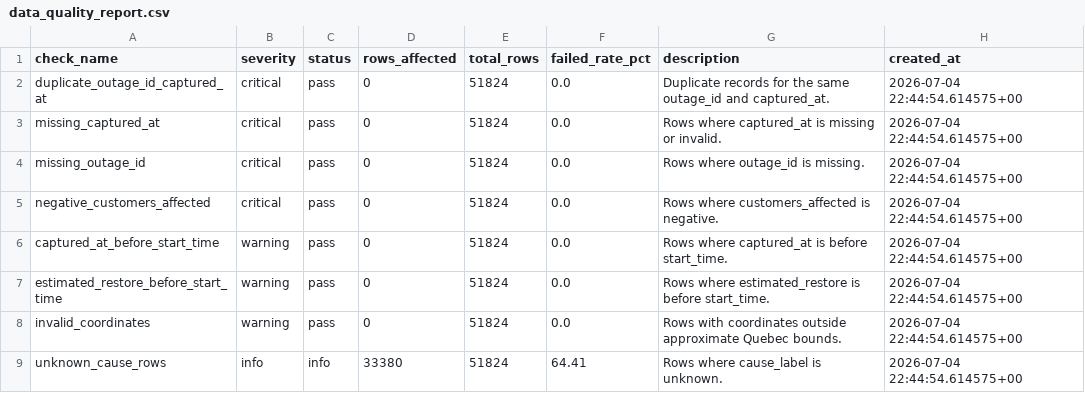
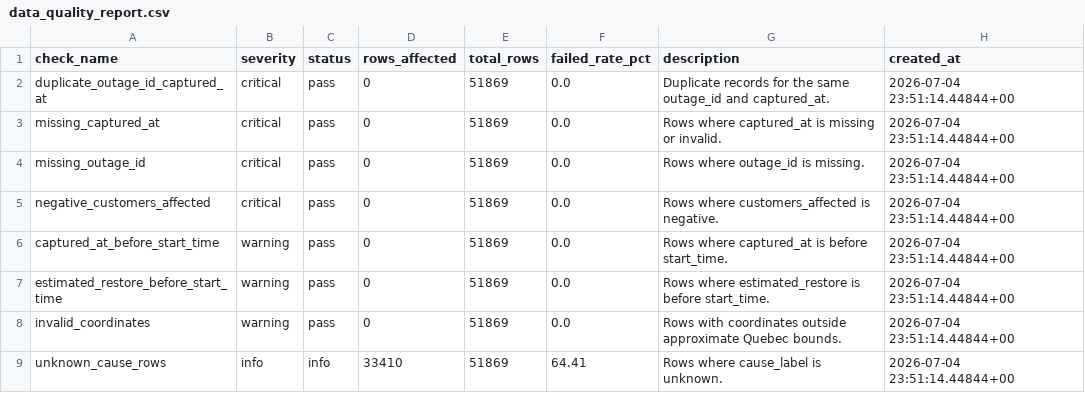
Before and after one commit to YannickBoily/ProjetHydro, a CSV file: data/processed/data_quality_report.csv, drawn as a sheet.

```diff
--- a/data/processed/data_quality_report.csv
+++ b/data/processed/data_quality_report.csv
@@ -1,9 +1,9 @@
 check_name,severity,status,rows_affected,total_rows,failed_rate_pct,description,created_at
-duplicate_outage_id_captured_at,critical,pass,0,51824,0.0,Duplicate records for the same outage_id and captured_at.,2026-07-04 22:44:54.614575+00
-missing_captured_at,critical,pass,0,51824,0.0,Rows where captured_at is missing or invalid.,2026-07-04 22:44:54.614575+00
-missing_outage_id,critical,pass,0,51824,0.0,Rows where outage_id is missing.,2026-07-04 22:44:54.614575+00
-negative_customers_affected,critical,pass,0,51824,0.0,Rows where customers_affected is negative.,2026-07-04 22:44:54.614575+00
-captured_at_before_start_time,warning,pass,0,51824,0.0,Rows where captured_at is before start_time.,2026-07-04 22:44:54.614575+00
-estimated_restore_before_start_time,warning,pass,0,51824,0.0,Rows where estimated_restore is before start_time.,2026-07-04 22:44:54.614575+00
-invalid_coordinates,warning,pass,0,51824,0.0,Rows with coordinates outside approximate Quebec bounds.,2026-07-04 22:44:54.614575+00
-unknown_cause_rows,info,info,33380,51824,64.41,Rows where cause_label is unknown.,2026-07-04 22:44:54.614575+00
+duplicate_outage_id_captured_at,critical,pass,0,51869,0.0,Duplicate records for the same outage_id and captured_at.,2026-07-04 23:51:14.44844+00
+missing_captured_at,critical,pass,0,51869,0.0,Rows where captured_at is missing or invalid.,2026-07-04 23:51:14.44844+00
+missing_outage_id,critical,pass,0,51869,0.0,Rows where outage_id is missing.,2026-07-04 23:51:14.44844+00
+negative_customers_affected,critical,pass,0,51869,0.0,Rows where customers_affected is negative.,2026-07-04 23:51:14.44844+00
+captured_at_before_start_time,warning,pass,0,51869,0.0,Rows where captured_at is before start_time.,2026-07-04 23:51:14.44844+00
+estimated_restore_before_start_time,warning,pass,0,51869,0.0,Rows where estimated_restore is before start_time.,2026-07-04 23:51:14.44844+00
+invalid_coordinates,warning,pass,0,51869,0.0,Rows with coordinates outside approximate Quebec bounds.,2026-07-04 23:51:14.44844+00
+unknown_cause_rows,info,info,33410,51869,64.41,Rows where cause_label is unknown.,2026-07-04 23:51:14.44844+00
```
Also changed, not shown: data/processed/active_outages.csv, data/processed/daily_summary.csv, 2 other files.
